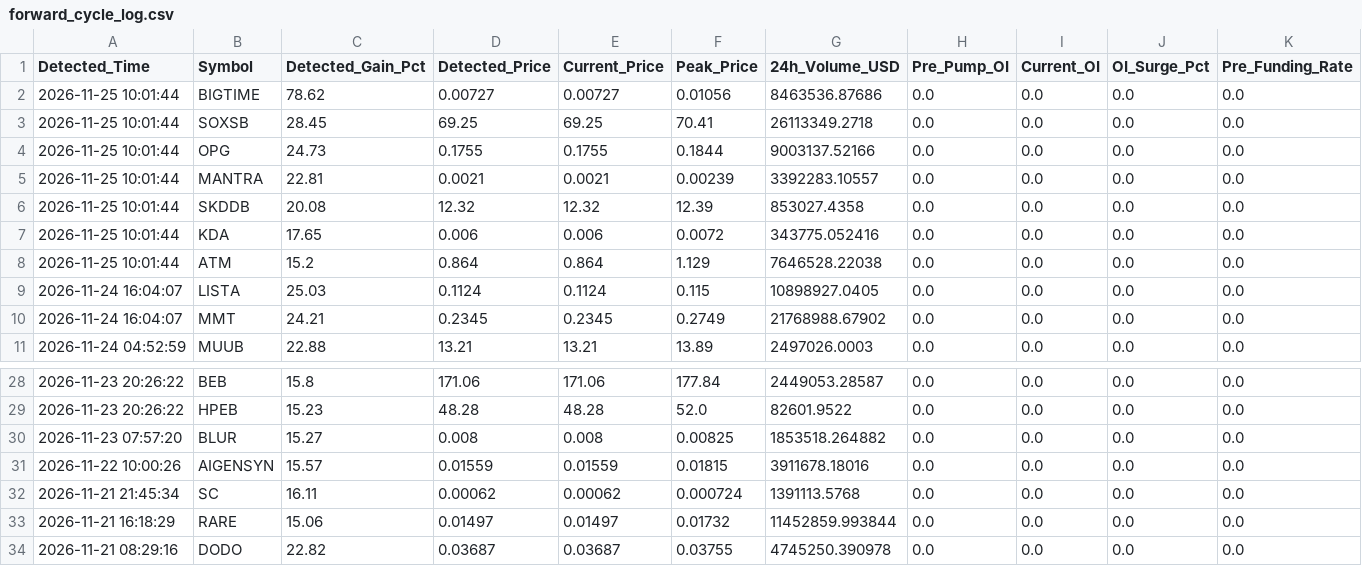
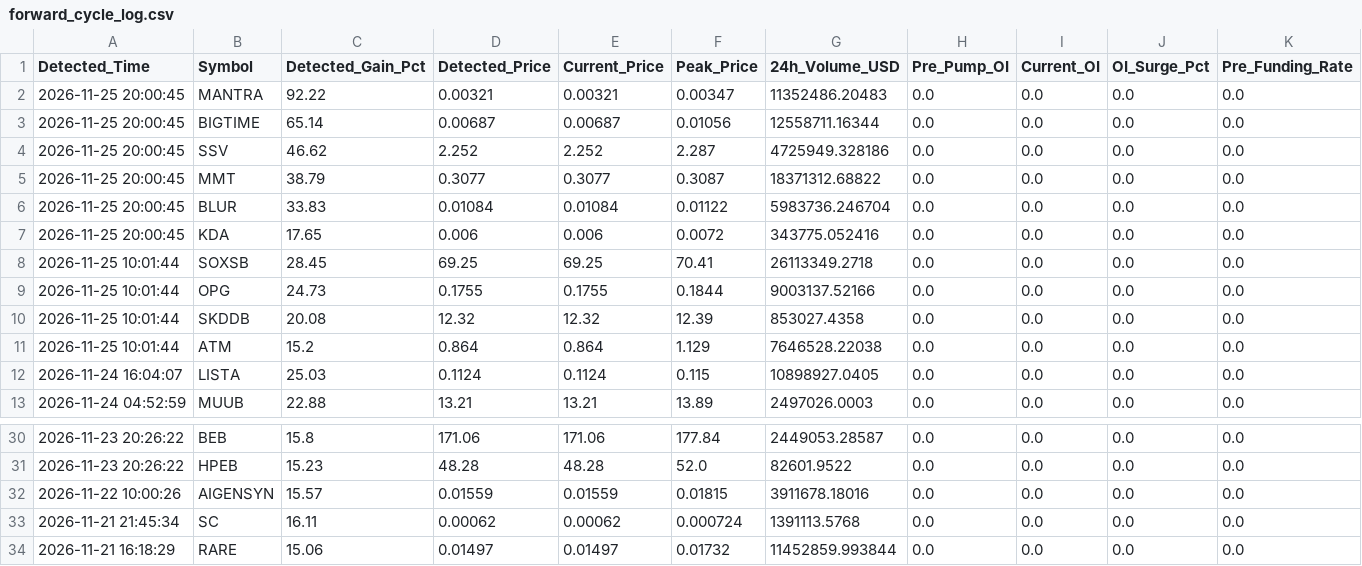
Before and after one commit to Mobinul88/mobinul, a CSV file: forward_cycle_log.csv, drawn as a sheet; only a part is shown, gaps mark what is left out; the shorter side is filled out with more unchanged rows; removed rows and columns are numbered as before the commit, all else as after; rows hold the shown columns only; the diff names each change by its address in the sheet, - before the commit and + after, or states it on an @@ line.

```diff
--- a/forward_cycle_log.csv
+++ b/forward_cycle_log.csv
+row 2: 2026-11-25 20:00:45 | MANTRA | 92.22 | 0.00321 | 0.00321 | 0.00347 | 11352486.20483 | 0.0 | 0.0 | 0.0 | 0.0
-A3 (Detected_Time): 2026-11-25 10:01:44
+A3 (Detected_Time): 2026-11-25 20:00:45
-C3 (Detected_Gain_Pct): 78.62
+C3 (Detected_Gain_Pct): 65.14
-D3 (Detected_Price): 0.00727
+D3 (Detected_Price): 0.00687
-E3 (Current_Price): 0.00727
+E3 (Current_Price): 0.00687
-G3 (24h_Volume_USD): 8463536.87686
+G3 (24h_Volume_USD): 12558711.16344
+row 4: 2026-11-25 20:00:45 | SSV | 46.62 | 2.252 | 2.252 | 2.287 | 4725949.328186 | 0.0 | 0.0 | 0.0 | 0.0
+row 5: 2026-11-25 20:00:45 | MMT | 38.79 | 0.3077 | 0.3077 | 0.3087 | 18371312.68822 | 0.0 | 0.0 | 0.0 | 0.0
+row 6: 2026-11-25 20:00:45 | BLUR | 33.83 | 0.01084 | 0.01084 | 0.01122 | 5983736.246704 | 0.0 | 0.0 | 0.0 | 0.0
+row 7: 2026-11-25 20:00:45 | KDA | 17.65 | 0.006 | 0.006 | 0.0072 | 343775.052416 | 0.0 | 0.0 | 0.0 | 0.0
-row 5: 2026-11-25 10:01:44 | MANTRA | 22.81 | 0.0021 | 0.0021 | 0.00239 | 3392283.10557 | 0.0 | 0.0 | 0.0 | 0.0
-row 7: 2026-11-25 10:01:44 | KDA | 17.65 | 0.006 | 0.006 | 0.0072 | 343775.052416 | 0.0 | 0.0 | 0.0 | 0.0
-row 10: 2026-11-24 16:04:07 | MMT | 24.21 | 0.2345 | 0.2345 | 0.2749 | 21768988.67902 | 0.0 | 0.0 | 0.0 | 0.0
-row 30: 2026-11-23 07:57:20 | BLUR | 15.27 | 0.008 | 0.008 | 0.00825 | 1853518.264882 | 0.0 | 0.0 | 0.0 | 0.0
```
